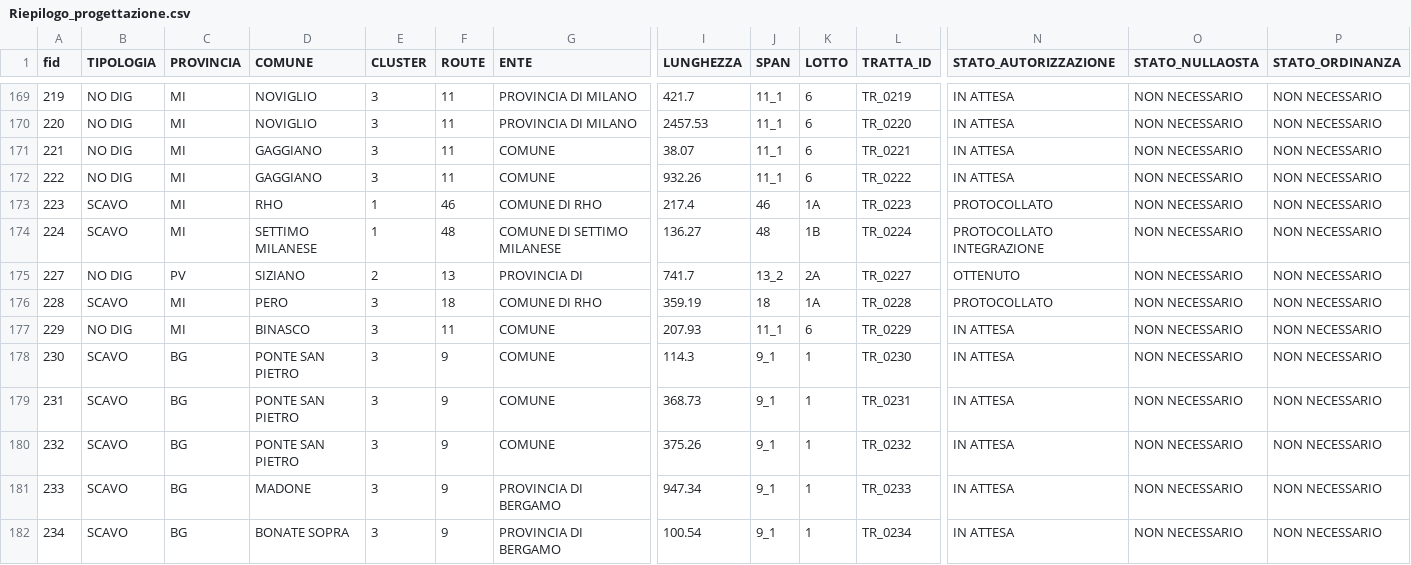
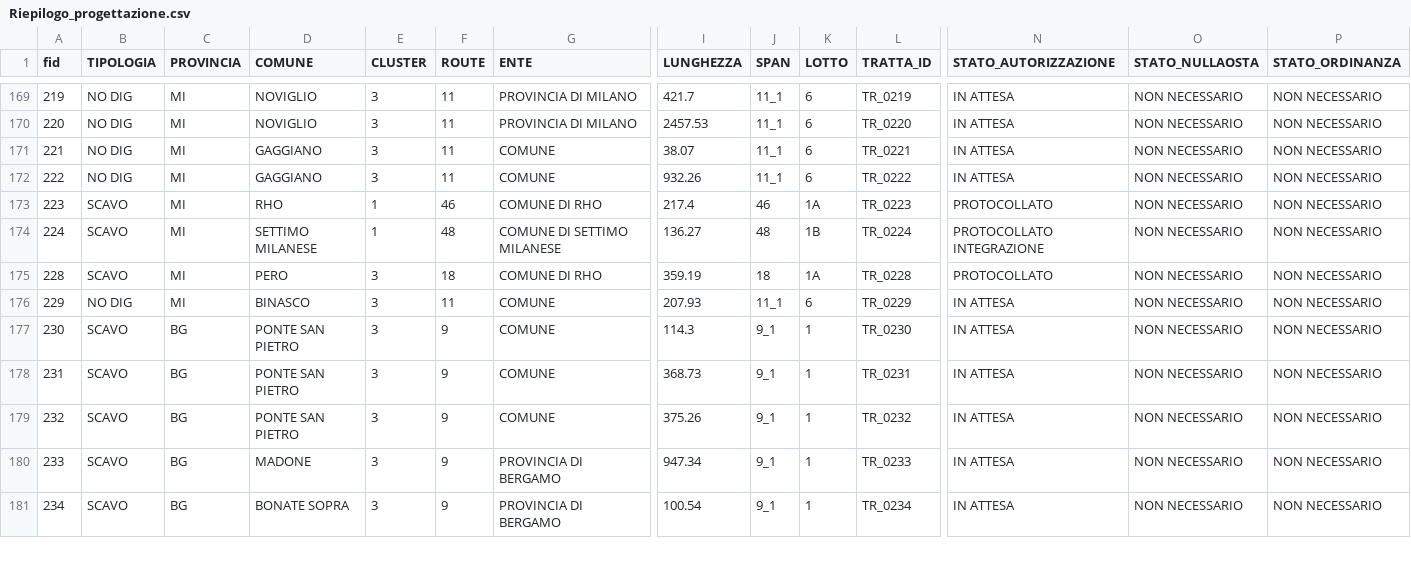
Before and after one commit to ENRI-RDS/dashboard, a CSV file: Riepilogo_progettazione.csv, drawn as a sheet; only a part is shown, gaps mark what is left out; rows hold the shown columns only; the diff names each change by its address in the sheet, - before the commit and + after, or states it on an @@ line.

Commit message:
Update Riepilogo_progettazione.csv

```diff
--- a/Riepilogo_progettazione.csv
+++ b/Riepilogo_progettazione.csv
-row 175: 227 | NO DIG | PV | SIZIANO | 2 | 13 | PROVINCIA DI | 741.7 | 13_2 | 2A | TR_0227 | OTTENUTO | NON NECESSARIO | NON NECESSARIO
```
